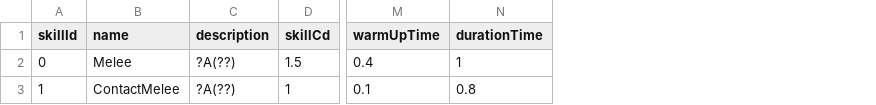
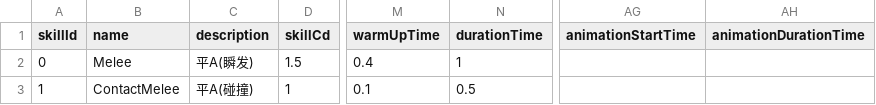
Before and after one commit to PacosLelouch/SideEffectGameRepository, a CSV file: SideEffectGame/Assets/Resources/Configs/SkillStaticSettingsDataCSV.csv, drawn as a sheet; only a part is shown, gaps mark what is left out; the diff names each change by its address in the sheet, - before the commit and + after, or states it on an @@ line.

Commit message:
fix: 修改技能动画相关，清理UserSettings

```diff
--- a/SideEffectGame/Assets/Resources/Configs/SkillStaticSettingsDataCSV.csv
+++ b/SideEffectGame/Assets/Resources/Configs/SkillStaticSettingsDataCSV.csv
+column AG (animationStartTime), empty
+column AH (animationDurationTime), empty
-C2 (description): ?A(??)
+C2 (description): 平A(瞬发)
-C3 (description): ?A(??)
+C3 (description): 平A(碰撞)
-N3 (durationTime): 0.8
+N3 (durationTime): 0.5
```
Also changed, not shown: 12 other files.
